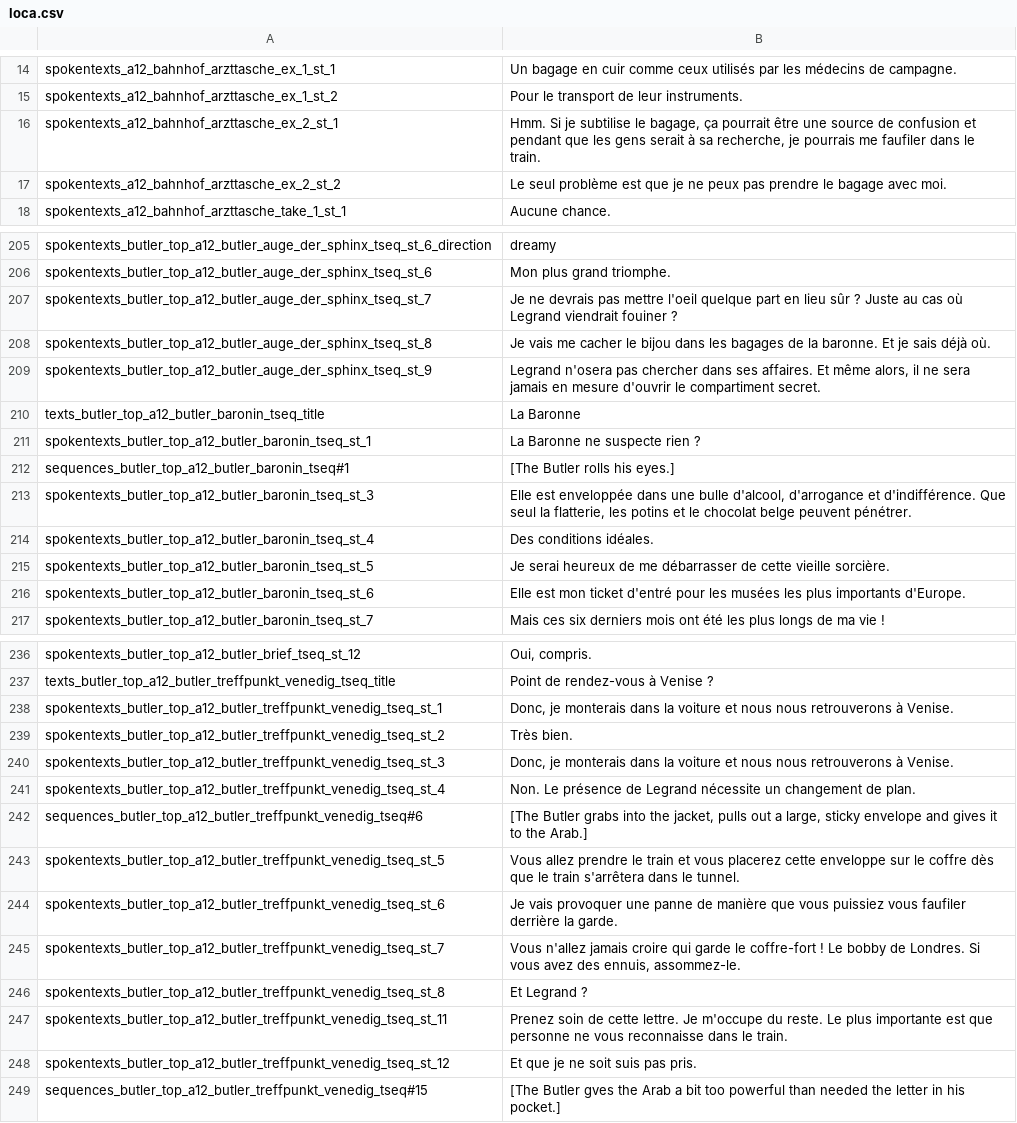
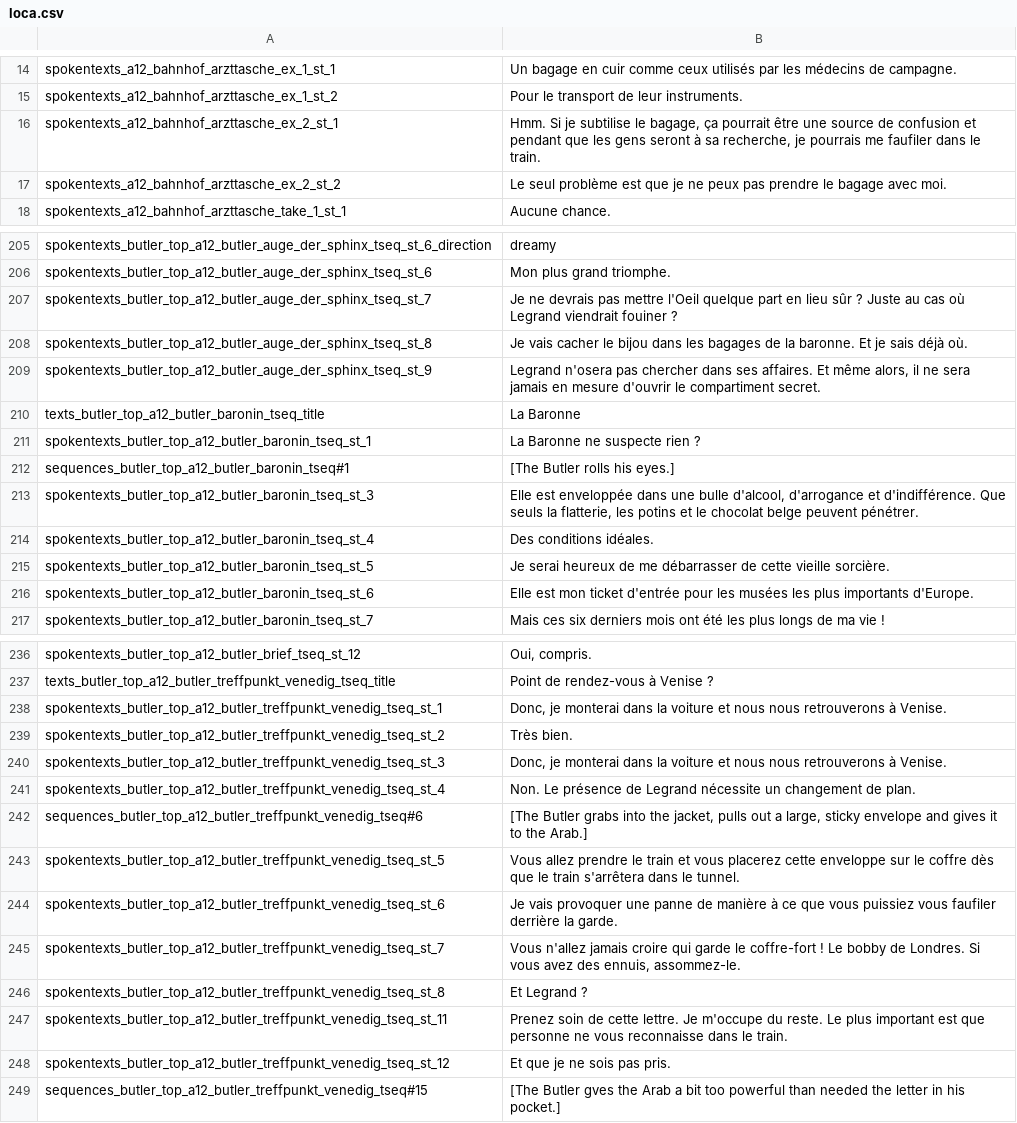
Before and after one commit to Smash15195/Traduction-Francaise-The-Raven---Chapter-2---Ancestry-of-Lies, a CSV file: episode_2/lang/fr/text/abschnitt_12/loca.csv, drawn as a sheet; only a part is shown, gaps mark what is left out; the diff covers the shown part only; the diff names each change by its address in the sheet, - before the commit and + after, or states it on an @@ line.

```diff
--- a/episode_2/lang/fr/text/abschnitt_12/loca.csv
+++ b/episode_2/lang/fr/text/abschnitt_12/loca.csv
-B16: …les gens serait à sa…
+B16: …les gens seront à sa…
-B207: …pas mettre l'oeil quelque part…
+B207: …pas mettre l'Oeil quelque part…
-B208: Je vais me cacher le…
+B208: Je vais cacher le…
-B213: …d'indifférence. Que seul la flatterie,…
+B213: …d'indifférence. Que seuls la flatterie,…
-B216: …mon ticket d'entré pour les…
+B216: …mon ticket d'entrée pour les…
-B238: Donc, je monterais dans la…
+B238: Donc, je monterai dans la…
-B240: Donc, je monterais dans la…
+B240: Donc, je monterai dans la…
-B244: …de manière que vous…
+B244: …de manière à ce que vous…
-B247: …Le plus importante est que…
+B247: …Le plus important est que…
-B248: Et que je ne soit suis pas pris.
+B248: Et que je ne sois pas pris.
```
Also changed, not shown: 19 edited cells elsewhere in this file, episode_2/lang/fr/text/abschnitt_11/loca.csv, episode_2/lang/fr/text/abschnitt_13/loca.csv.
